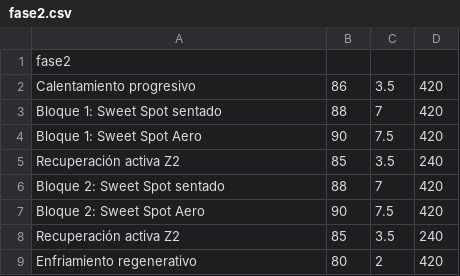
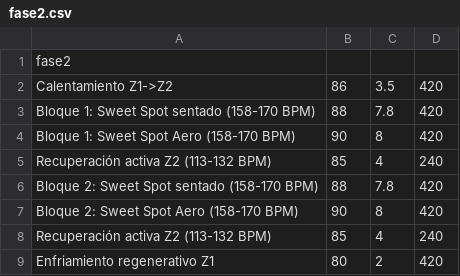
Before and after one commit to yeriel/paincave, a CSV file: planes/martes_sweet_spot/fase2.csv, drawn as a sheet.

```diff
--- a/planes/martes_sweet_spot/fase2.csv
+++ b/planes/martes_sweet_spot/fase2.csv
@@ -1,9 +1,9 @@
 fase2
-Calentamiento progresivo, 86, 3.5, 420
-Bloque 1: Sweet Spot sentado, 88, 7, 420
-Bloque 1: Sweet Spot Aero, 90, 7.5, 420
-Recuperación activa Z2, 85, 3.5, 240
-Bloque 2: Sweet Spot sentado, 88, 7, 420
-Bloque 2: Sweet Spot Aero, 90, 7.5, 420
-Recuperación activa Z2, 85, 3.5, 240
-Enfriamiento regenerativo, 80, 2, 420
+Calentamiento Z1->Z2, 86, 3.5, 420
+Bloque 1: Sweet Spot sentado (158-170 BPM), 88, 7.8, 420
+Bloque 1: Sweet Spot Aero (158-170 BPM), 90, 8, 420
+Recuperación activa Z2 (113-132 BPM), 85, 4, 240
+Bloque 2: Sweet Spot sentado (158-170 BPM), 88, 7.8, 420
+Bloque 2: Sweet Spot Aero (158-170 BPM), 90, 8, 420
+Recuperación activa Z2 (113-132 BPM), 85, 4, 240
+Enfriamiento regenerativo Z1, 80, 2, 420
```
Also changed, not shown: planes/martes_sweet_spot/fase1.csv, planes/martes_sweet_spot/fase3.csv, 23 other files.
